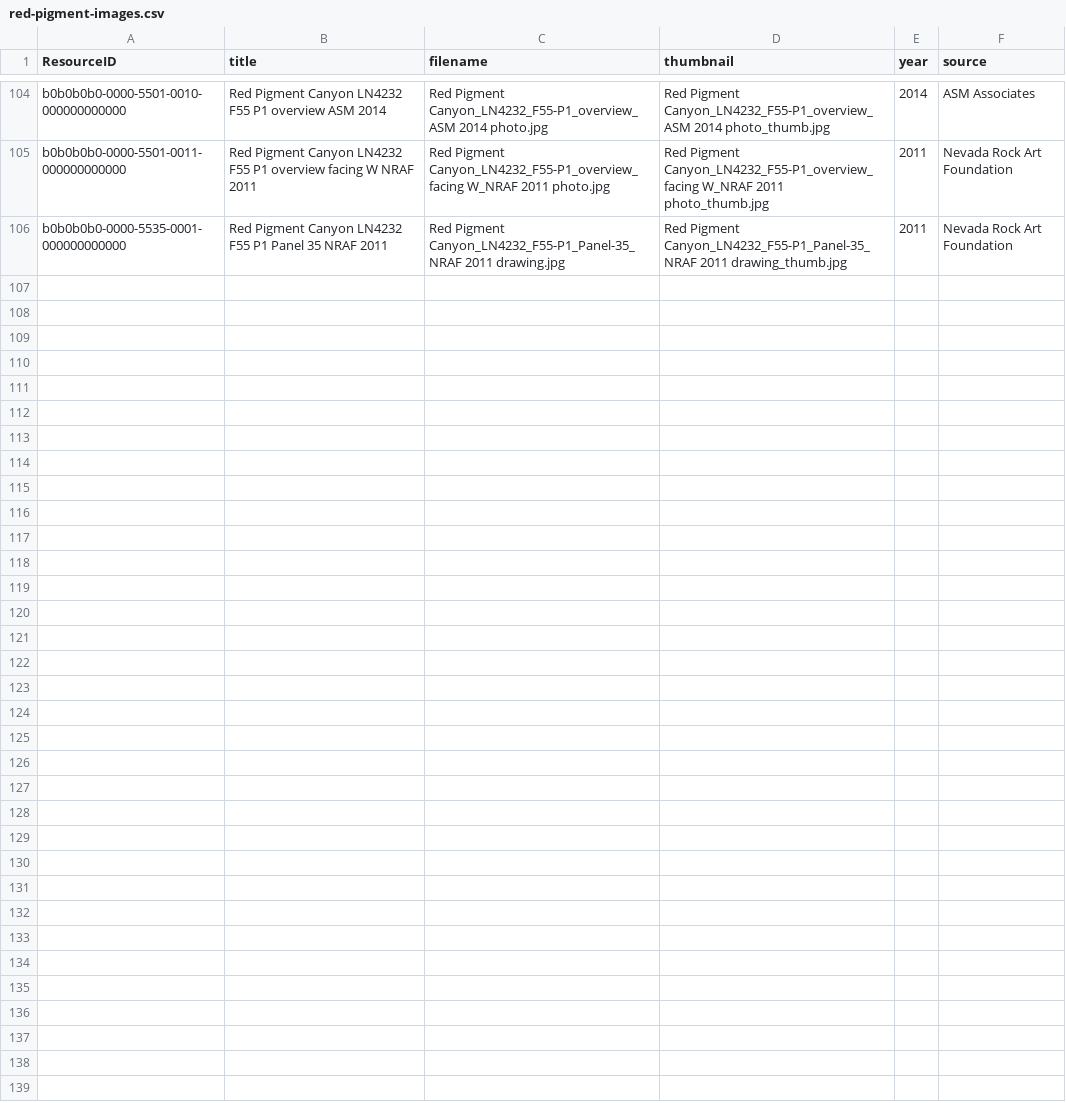
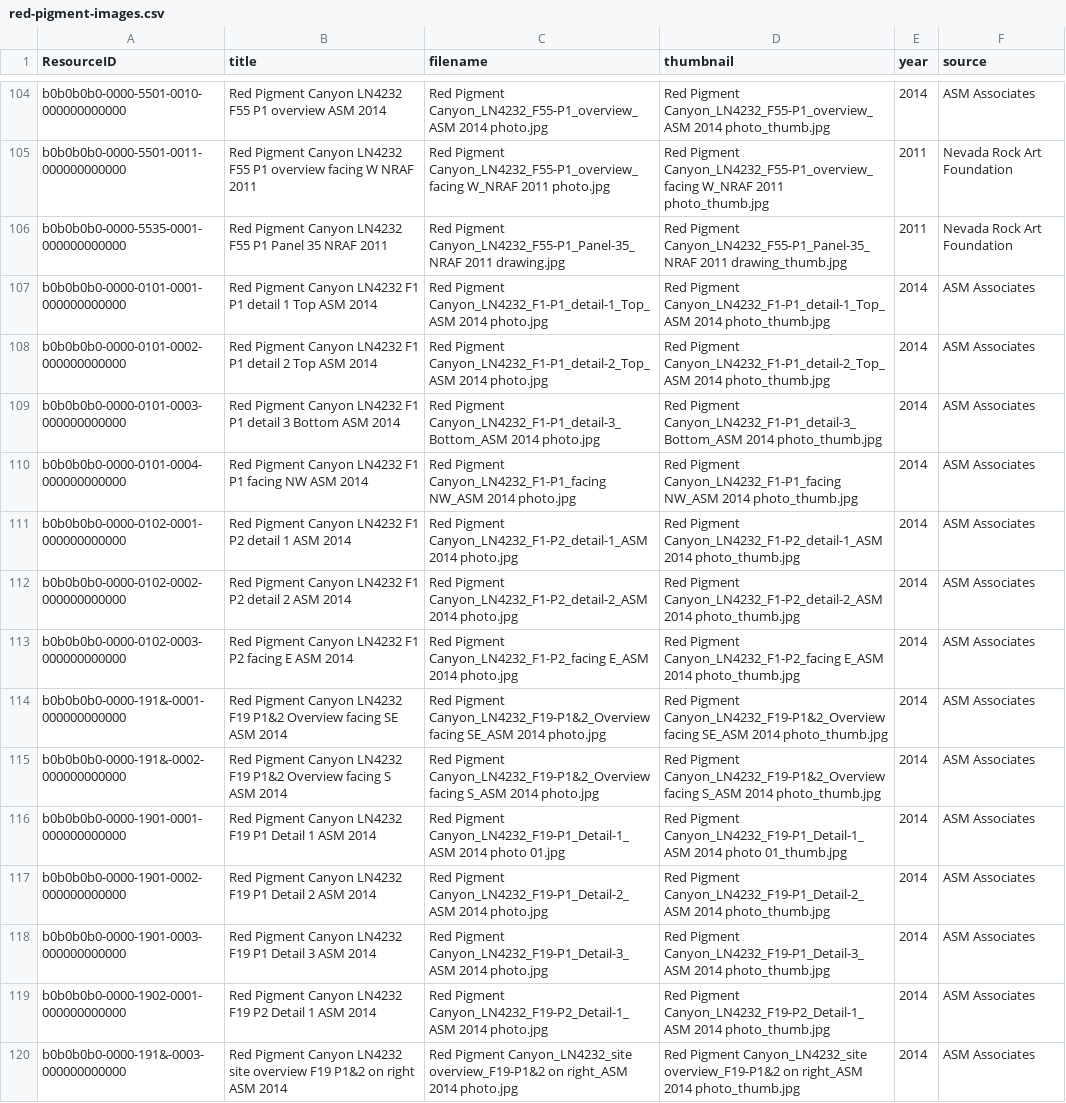
Before and after one commit to legiongis/lcai-pkg, a CSV file: business_data/red-pigment-images.csv, drawn as a sheet; only a part is shown, gaps mark what is left out.

Commit message:
add all image resources for red pigment

```diff
--- a/business_data/red-pigment-images.csv
+++ b/business_data/red-pigment-images.csv
@@ -106 +106,15 @@ b0b0b0b0-0000-5501-0011-000000000000,Red Pigment Canyon LN4232 F55 P1 overview f
 b0b0b0b0-0000-5535-0001-000000000000,Red Pigment Canyon LN4232 F55 P1 Panel 35 NRAF 2011,Red Pigment Canyon_LN4232_F55-P1_Panel-35_NRAF 2011 drawing.jpg,Red Pigment Canyon_LN4232_F55-P1_Panel-35_NRAF 2011 drawing_thumb.jpg,2011,Nevada Rock Art Foundation
+b0b0b0b0-0000-0101-0001-000000000000,Red Pigment Canyon LN4232 F1 P1 detail 1 Top ASM 2014,Red Pigment Canyon_LN4232_F1-P1_detail-1_Top_ASM 2014 photo.jpg,Red Pigment Canyon_LN4232_F1-P1_detail-1_Top_ASM 2014 photo_thumb.jpg,2014,ASM Associates
+b0b0b0b0-0000-0101-0002-000000000000,Red Pigment Canyon LN4232 F1 P1 detail 2 Top ASM 2014,Red Pigment Canyon_LN4232_F1-P1_detail-2_Top_ASM 2014 photo.jpg,Red Pigment Canyon_LN4232_F1-P1_detail-2_Top_ASM 2014 photo_thumb.jpg,2014,ASM Associates
+b0b0b0b0-0000-0101-0003-000000000000,Red Pigment Canyon LN4232 F1 P1 detail 3 Bottom ASM 2014,Red Pigment Canyon_LN4232_F1-P1_detail-3_Bottom_ASM 2014 photo.jpg,Red Pigment Canyon_LN4232_F1-P1_detail-3_Bottom_ASM 2014 photo_thumb.jpg,2014,ASM Associates
+b0b0b0b0-0000-0101-0004-000000000000,Red Pigment Canyon LN4232 F1 P1 facing NW ASM 2014,Red Pigment Canyon_LN4232_F1-P1_facing NW_ASM 2014 photo.jpg,Red Pigment Canyon_LN4232_F1-P1_facing NW_ASM 2014 photo_thumb.jpg,2014,ASM Associates
+b0b0b0b0-0000-0102-0001-000000000000,Red Pigment Canyon LN4232 F1 P2 detail 1 ASM 2014,Red Pigment Canyon_LN4232_F1-P2_detail-1_ASM 2014 photo.jpg,Red Pigment Canyon_LN4232_F1-P2_detail-1_ASM 2014 photo_thumb.jpg,2014,ASM Associates
+b0b0b0b0-0000-0102-0002-000000000000,Red Pigment Canyon LN4232 F1 P2 detail 2 ASM 2014,Red Pigment Canyon_LN4232_F1-P2_detail-2_ASM 2014 photo.jpg,Red Pigment Canyon_LN4232_F1-P2_detail-2_ASM 2014 photo_thumb.jpg,2014,ASM Associates
+b0b0b0b0-0000-0102-0003-000000000000,Red Pigment Canyon LN4232 F1 P2 facing E ASM 2014,Red Pigment Canyon_LN4232_F1-P2_facing E_ASM 2014 photo.jpg,Red Pigment Canyon_LN4232_F1-P2_facing E_ASM 2014 photo_thumb.jpg,2014,ASM Associates
+b0b0b0b0-0000-191&-0001-000000000000,Red Pigment Canyon LN4232 F19 P1&2 Overview facing SE ASM 2014,Red Pigment Canyon_LN4232_F19-P1&2_Overview facing SE_ASM 2014 photo.jpg,Red Pigment Canyon_LN4232_F19-P1&2_Overview facing SE_ASM 2014 photo_thumb.jpg,2014,ASM Associates
+b0b0b0b0-0000-191&-0002-000000000000,Red Pigment Canyon LN4232 F19 P1&2 Overview facing S ASM 2014,Red Pigment Canyon_LN4232_F19-P1&2_Overview facing S_ASM 2014 photo.jpg,Red Pigment Canyon_LN4232_F19-P1&2_Overview facing S_ASM 2014 photo_thumb.jpg,2014,ASM Associates
+b0b0b0b0-0000-1901-0001-000000000000,Red Pigment Canyon LN4232 F19 P1 Detail 1 ASM 2014,Red Pigment Canyon_LN4232_F19-P1_Detail-1_ASM 2014 photo 01.jpg,Red Pigment Canyon_LN4232_F19-P1_Detail-1_ASM 2014 photo 01_thumb.jpg,2014,ASM Associates
+b0b0b0b0-0000-1901-0002-000000000000,Red Pigment Canyon LN4232 F19 P1 Detail 2 ASM 2014,Red Pigment Canyon_LN4232_F19-P1_Detail-2_ASM 2014 photo.jpg,Red Pigment Canyon_LN4232_F19-P1_Detail-2_ASM 2014 photo_thumb.jpg,2014,ASM Associates
+b0b0b0b0-0000-1901-0003-000000000000,Red Pigment Canyon LN4232 F19 P1 Detail 3 ASM 2014,Red Pigment Canyon_LN4232_F19-P1_Detail-3_ASM 2014 photo.jpg,Red Pigment Canyon_LN4232_F19-P1_Detail-3_ASM 2014 photo_thumb.jpg,2014,ASM Associates
+b0b0b0b0-0000-1902-0001-000000000000,Red Pigment Canyon LN4232 F19 P2 Detail 1 ASM 2014,Red Pigment Canyon_LN4232_F19-P2_Detail-1_ASM 2014 photo.jpg,Red Pigment Canyon_LN4232_F19-P2_Detail-1_ASM 2014 photo_thumb.jpg,2014,ASM Associates
+b0b0b0b0-0000-191&-0003-000000000000,Red Pigment Canyon LN4232 site overview F19 P1&2 on right ASM 2014,Red Pigment Canyon_LN4232_site overview_F19-P1&2 on right_ASM 2014 photo.jpg,Red Pigment Canyon_LN4232_site overview_F19-P1&2 on right_ASM 2014 photo_thumb.jpg,2014,ASM Associates
```
Also changed, not shown: 2 other files.
